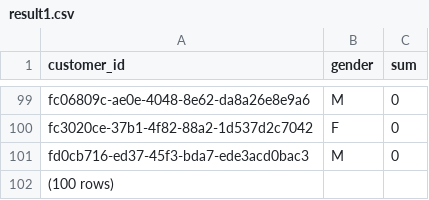
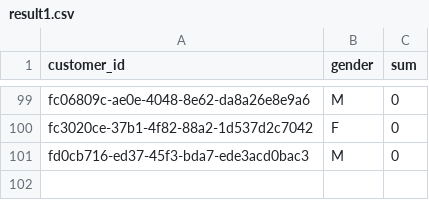
Before and after one commit to AlperenTasdelen/HW1-database, a CSV file: result1.csv, drawn as a sheet; only a part is shown, gaps mark what is left out; the diff names each change by its address in the sheet, - before the commit and + after, or states it on an @@ line.

```diff
--- a/result1.csv
+++ b/result1.csv
-row 102: (100 rows)
```
Also changed, not shown: 1 other file.
